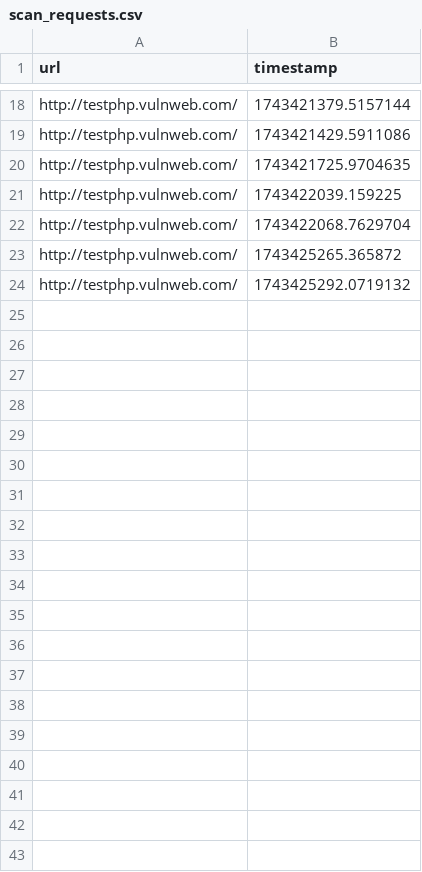
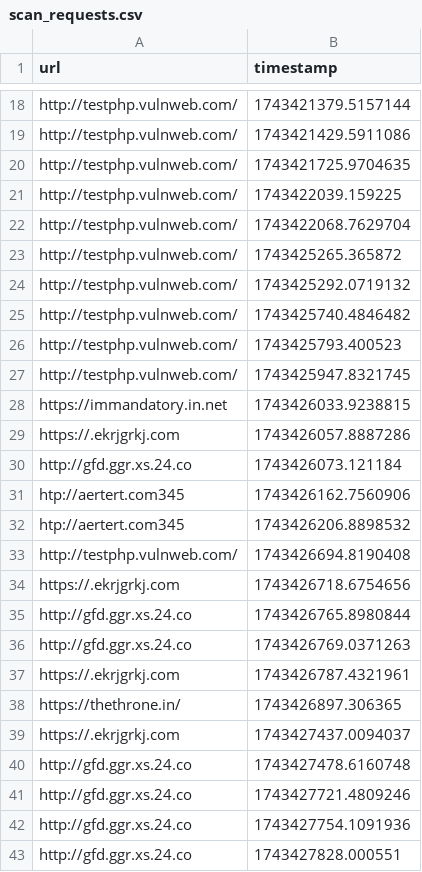
Before and after one commit to NandhaReddy8/vulscan, a CSV file: backend/scan_requests.csv, drawn as a sheet; only a part is shown, gaps mark what is left out; the diff covers the shown part only; the diff names each change by its address in the sheet, - before the commit and + after, or states it on an @@ line.

```diff
--- a/backend/scan_requests.csv
+++ b/backend/scan_requests.csv
+row 25: http://testphp.vulnweb.com/ | 1743425740.4846482
+row 26: http://testphp.vulnweb.com/ | 1743425793.400523
+row 27: http://testphp.vulnweb.com/ | 1743425947.8321745
+row 28: https://immandatory.in.net | 1743426033.9238815
+row 29: https://.ekrjgrkj.com | 1743426057.8887286
+row 30: http://gfd.ggr.xs.24.co | 1743426073.121184
+row 31: htp://aertert.com345 | 1743426162.7560906
+row 32: htp://aertert.com345 | 1743426206.8898532
+row 33: http://testphp.vulnweb.com/ | 1743426694.8190408
+row 34: https://.ekrjgrkj.com | 1743426718.6754656
+row 35: http://gfd.ggr.xs.24.co | 1743426765.8980844
+row 36: http://gfd.ggr.xs.24.co | 1743426769.0371263
+row 37: https://.ekrjgrkj.com | 1743426787.4321961
+row 38: https://thethrone.in/ | 1743426897.306365
+row 39: https://.ekrjgrkj.com | 1743427437.0094037
+row 40: http://gfd.ggr.xs.24.co | 1743427478.6160748
+row 41: http://gfd.ggr.xs.24.co | 1743427721.4809246
+row 42: http://gfd.ggr.xs.24.co | 1743427754.1091936
+row 43: http://gfd.ggr.xs.24.co | 1743427828.000551
```
Also changed, not shown: 47 added rows elsewhere in this file, 7 other files.
